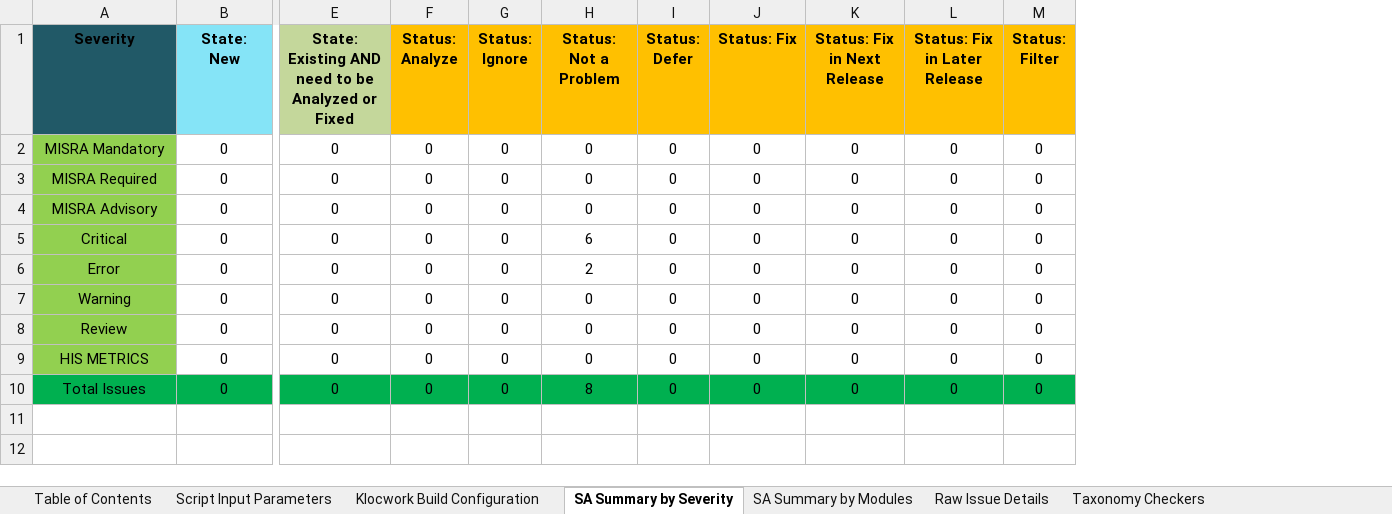
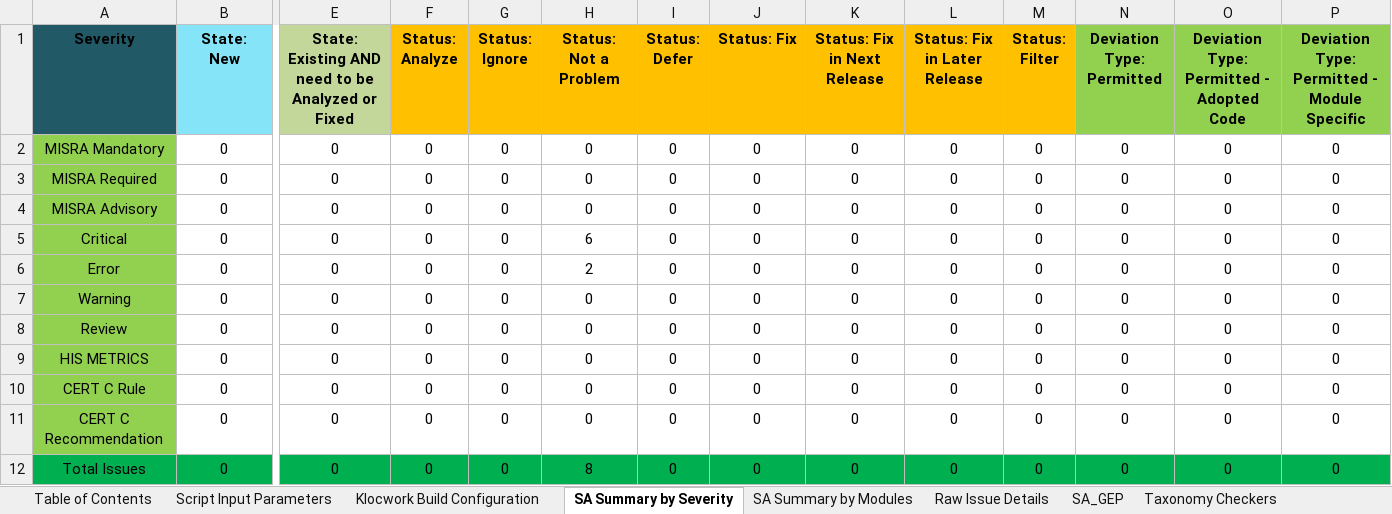
Before and after one commit to TexasInstruments/enet-firmware, an Excel workbook: docs/misrac/ethfw_SA_Report.xlsx, sheet SA Summary by Severity, drawn as a sheet; only a part is shown, gaps mark what is left out; values as stored, in another font and other column widths than the file's, no borders; rows hold the shown columns only; the diff names each change by its address in the sheet, - before the commit and + after, or states it on an @@ line.

```diff
--- a/docs/misrac/ethfw_SA_Report.xlsx (sheet SA Summary by Severity)
+++ b/docs/misrac/ethfw_SA_Report.xlsx (sheet SA Summary by Severity)
+sheet tab: SA_GEP
+column N (Deviation Type: Permitted), rows 2-9: all 0; row 12: 0
+column O, rows 1-9: Deviation Type: Permitted - Adopted Code | 0 | 0 | 0 | 0 | 0 | 0 | 0 | 0; row 12: 0
+column P, rows 1-9: Deviation Type: Permitted - Module Specific | 0 | 0 | 0 | 0 | 0 | 0 | 0 | 0; row 12: 0
+row 10: CERT C Rule | 0 | 0 | 0 | 0 | 0 | 0 | 0 | 0 | 0 | 0 | 0 | 0 | 0
+row 11: CERT C Recommendation | 0 | 0 | 0 | 0 | 0 | 0 | 0 | 0 | 0 | 0 | 0 | 0 | 0
```
Also changed, not shown: sheet Raw Issue Details, sheet Klocwork Build Configuration, sheet SA Summary by Modules, sheet Template Revision History, sheet Table of Contents, sheet Script Input Parameters, docs/test_report/ethfw_testreport_j7200.xlsx, docs/test_report/ethfw_testreport_j721e.xlsx, 4 other files.
